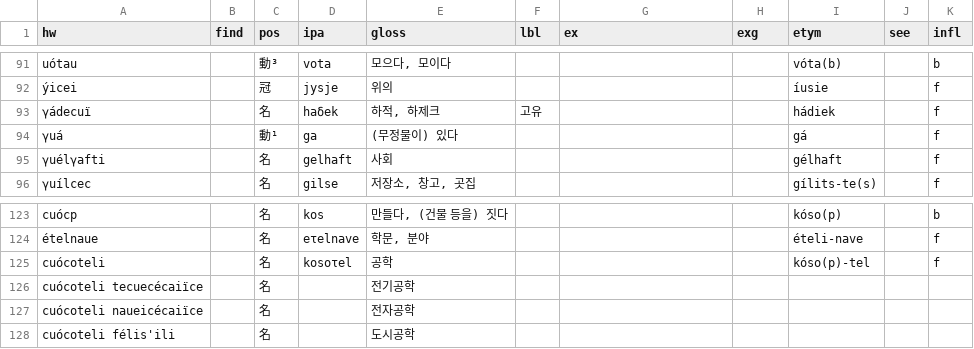
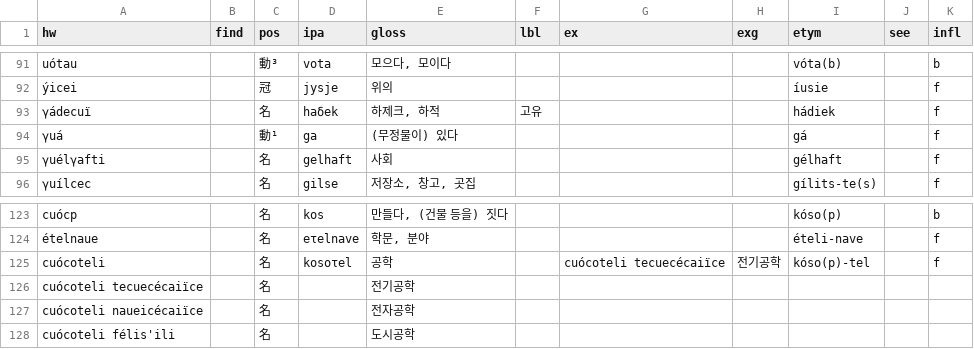
Before and after one commit to halvfjerde/dictionary, a TSV file: data/tracaic/entries.tsv, drawn as a sheet; only a part is shown, gaps mark what is left out.

Commit message:
update tracaic dict

```diff
--- a/data/tracaic/entries.tsv
+++ b/data/tracaic/entries.tsv
@@ -92,3 +92,3 @@ uótau		動³	vota	모으다, 모이다				vóta(b)		b
 ýicei		冠	jysje	위의				íusie		f
-γádecuï		名	haδek	하적, 하제크	고유			hádiek		f
+γádecuï		名	haδek	하제크, 하적	고유			hádiek		f
 γuá		動¹	ga	(무정물이) 있다				gá		f
@@ -124,3 +124,3 @@ cuócp		名	kos	만들다, (건물 등을) 짓다				kóso(p)		b
 ételnaue		名	eτelnave	학문, 분야				ételi-nave		f
-cuócoteli		名	kosoτel	공학				kóso(p)-tel		f
+cuócoteli		名	kosoτel	공학		cuócoteli tecuecécaiïce	전기공학	kóso(p)-tel		f
 cuócoteli tecuecécaiïce		名		전기공학						
```
